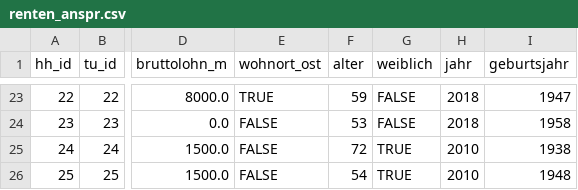
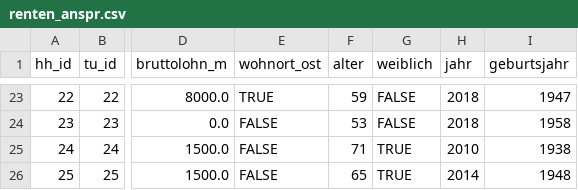
Before and after one commit to iza-institute-of-labor-economics/gettsim, a CSV file: src/_gettsim_tests/test_data/renten_anspr.csv, drawn as a sheet; only a part is shown, gaps mark what is left out; the diff names each change by its address in the sheet, - before the commit and + after, or states it on an @@ line.

Commit message:
Fix starting date of Rente für besonders langjährig Versicherte.

```diff
--- a/src/_gettsim_tests/test_data/renten_anspr.csv
+++ b/src/_gettsim_tests/test_data/renten_anspr.csv
-F25 (alter): 72
+F25 (alter): 71
-F26 (alter): 54
+F26 (alter): 65
-H26 (jahr): 2010
+H26 (jahr): 2014
```
Also changed, not shown: 2 other files.
